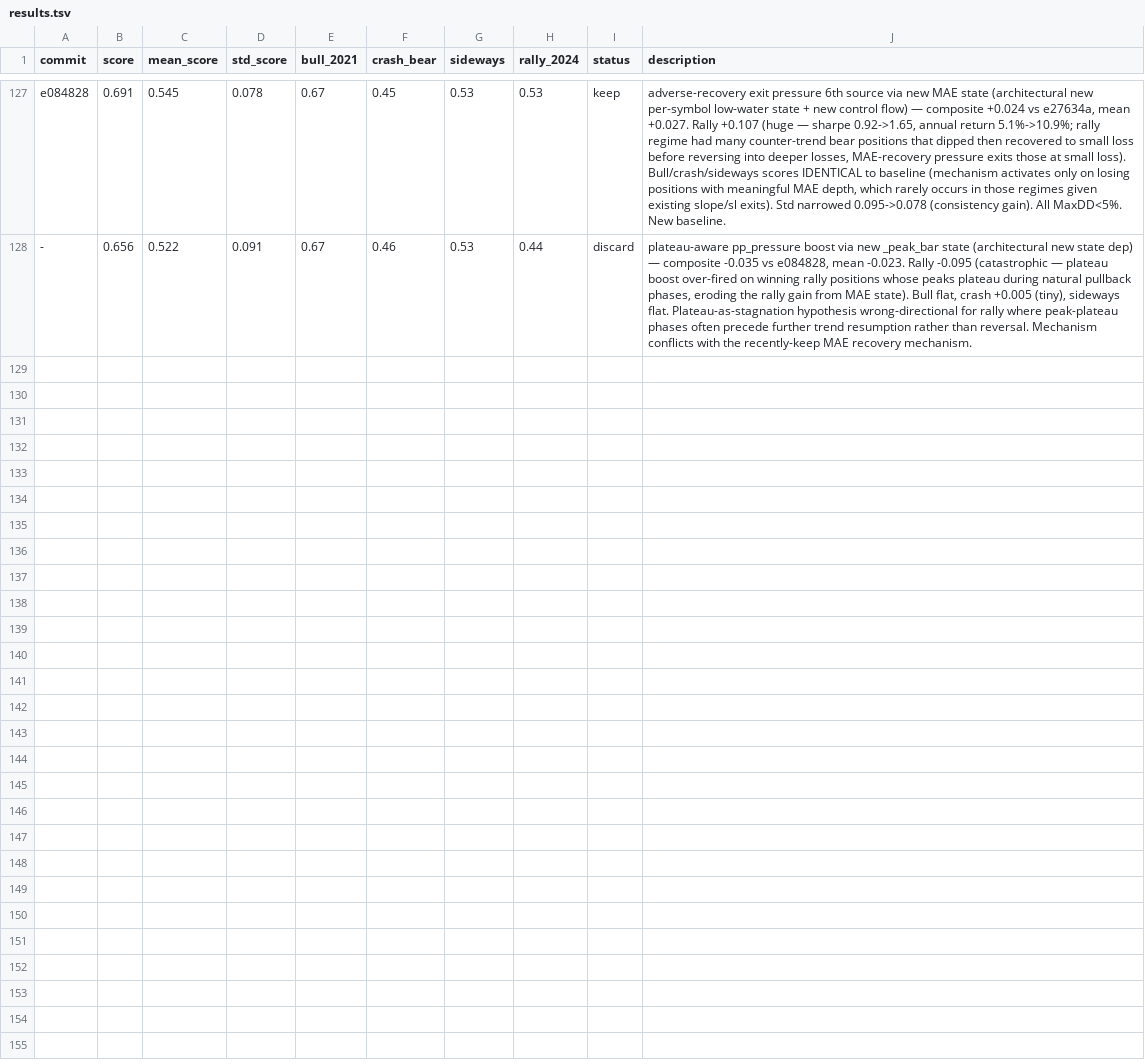
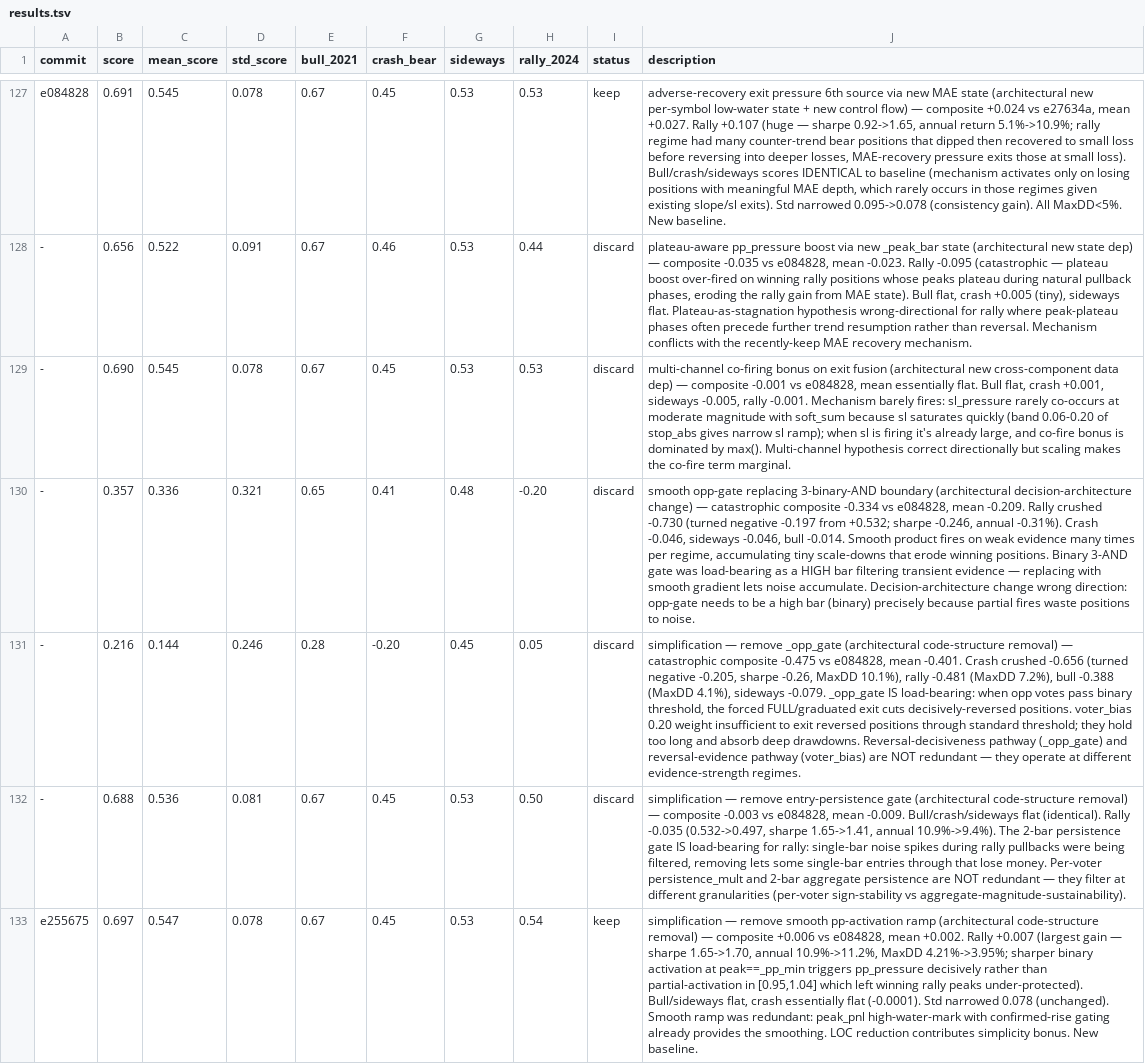
Before and after one commit to dragonkid/auto-researchtrading, a TSV file: results.tsv, drawn as a sheet; only a part is shown, gaps mark what is left out; the diff names each change by its address in the sheet, - before the commit and + after, or states it on an @@ line.

Commit message:
doc: append session round results to tsv

```diff
--- a/results.tsv
+++ b/results.tsv
+row 129: - | 0.690 | 0.545 | 0.078 | 0.67 | 0.45 | 0.53 | 0.53 | discard | multi-channel co-firing bonus on exit fusion (architectural new cross-component data dep) — composite -0.001 vs e084828, mean essentially flat. Bull flat, crash +0.001, sideways -0.005, rally -0.001. Mechanism barely fires: sl_pressure rarely co-occurs at moderate magnitude with soft_sum because sl saturates quickly (band 0.06-0.20 of stop_abs gives narrow sl ramp); when sl is firing it's already large, and co-fire bonus is dominated by max(). Multi-channel hypothesis correct directionally but scaling makes the co-fire term marginal.
+row 130: - | 0.357 | 0.336 | 0.321 | 0.65 | 0.41 | 0.48 | -0.20 | discard | smooth opp-gate replacing 3-binary-AND boundary (architectural decision-architecture change) — catastrophic composite -0.334 vs e084828, mean -0.209. Rally crushed -0.730 (turned negative -0.197 from +0.532; sharpe -0.246, annual -0.31%). Crash -0.046, sideways -0.046, bull -0.014. Smooth product fires on weak evidence many times per regime, accumulating tiny scale-downs that erode winning positions. Binary 3-AND gate was load-bearing as a HIGH bar filtering transient evidence — replacing with smooth gradient lets noise accumulate. Decision-architecture change wrong direction: opp-gate needs to be a high bar (binary) precisely because partial fires waste positions to noise.
+row 131: - | 0.216 | 0.144 | 0.246 | 0.28 | -0.20 | 0.45 | 0.05 | discard | simplification — remove _opp_gate (architectural code-structure removal) — catastrophic composite -0.475 vs e084828, mean -0.401. Crash crushed -0.656 (turned negative -0.205, sharpe -0.26, MaxDD 10.1%), rally -0.481 (MaxDD 7.2%), bull -0.388 (MaxDD 4.1%), sideways -0.079. _opp_gate IS load-bearing: when opp votes pass binary threshold, the forced FULL/graduated exit cuts decisively-reversed positions. voter_bias 0.20 weight insufficient to exit reversed positions through standard threshold; they hold too long and absorb deep drawdowns. Reversal-decisiveness pathway (_opp_gate) and reversal-evidence pathway (voter_bias) are NOT redundant — they operate at different evidence-strength regimes.
+row 132: - | 0.688 | 0.536 | 0.081 | 0.67 | 0.45 | 0.53 | 0.50 | discard | simplification — remove entry-persistence gate (architectural code-structure removal) — composite -0.003 vs e084828, mean -0.009. Bull/crash/sideways flat (identical). Rally -0.035 (0.532->0.497, sharpe 1.65->1.41, annual 10.9%->9.4%). The 2-bar persistence gate IS load-bearing for rally: single-bar noise spikes during rally pullbacks were being filtered, removing lets some single-bar entries through that lose money. Per-voter persistence_mult and 2-bar aggregate persistence are NOT redundant — they filter at different granularities (per-voter sign-stability vs aggregate-magnitude-sustainability).
+row 133: e255675 | 0.697 | 0.547 | 0.078 | 0.67 | 0.45 | 0.53 | 0.54 | keep | simplification — remove smooth pp-activation ramp (architectural code-structure removal) — composite +0.006 vs e084828, mean +0.002. Rally +0.007 (largest gain — sharpe 1.65->1.70, annual 10.9%->11.2%, MaxDD 4.21%->3.95%; sharper binary activation at peak==_pp_min triggers pp_pressure decisively rather than partial-activation in [0.95,1.04] which left winning rally peaks under-protected). Bull/sideways flat, crash essentially flat (-0.0001). Std narrowed 0.078 (unchanged). Smooth ramp was redundant: peak_pnl high-water-mark with confirmed-rise gating already provides the smoothing. LOC reduction contributes simplicity bonus. New baseline.
```
